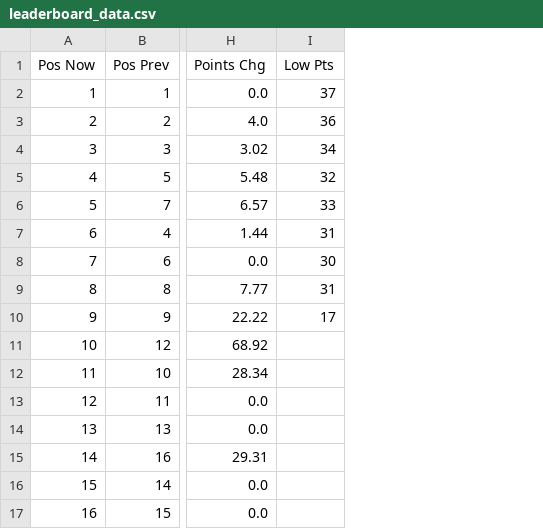
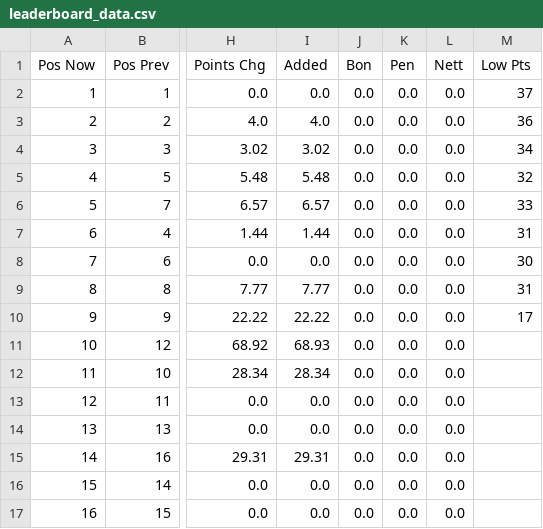
Before and after one commit to PeterM480/carpe-diem-leaderboard, a CSV file: leaderboard_data.csv, drawn as a sheet; only a part is shown, gaps mark what is left out; the diff names each change by its address in the sheet, - before the commit and + after, or states it on an @@ line.

```diff
--- a/leaderboard_data.csv
+++ b/leaderboard_data.csv
+column I (Added), rows 2-17: 0.0 | 4.0 | 3.02 | 5.48 | 6.57 | 1.44 | 0.0 | 7.77 | 22.22 | 68.93 | 28.34 | 0.0 | 0.0 | 29.31 | 0.0 | 0.0
+column J (Bon), rows 2-17: all 0.0
+column K (Pen), rows 2-17: all 0.0
+column L (Nett), rows 2-17: all 0.0
```
Also changed, not shown: 1 other file.
